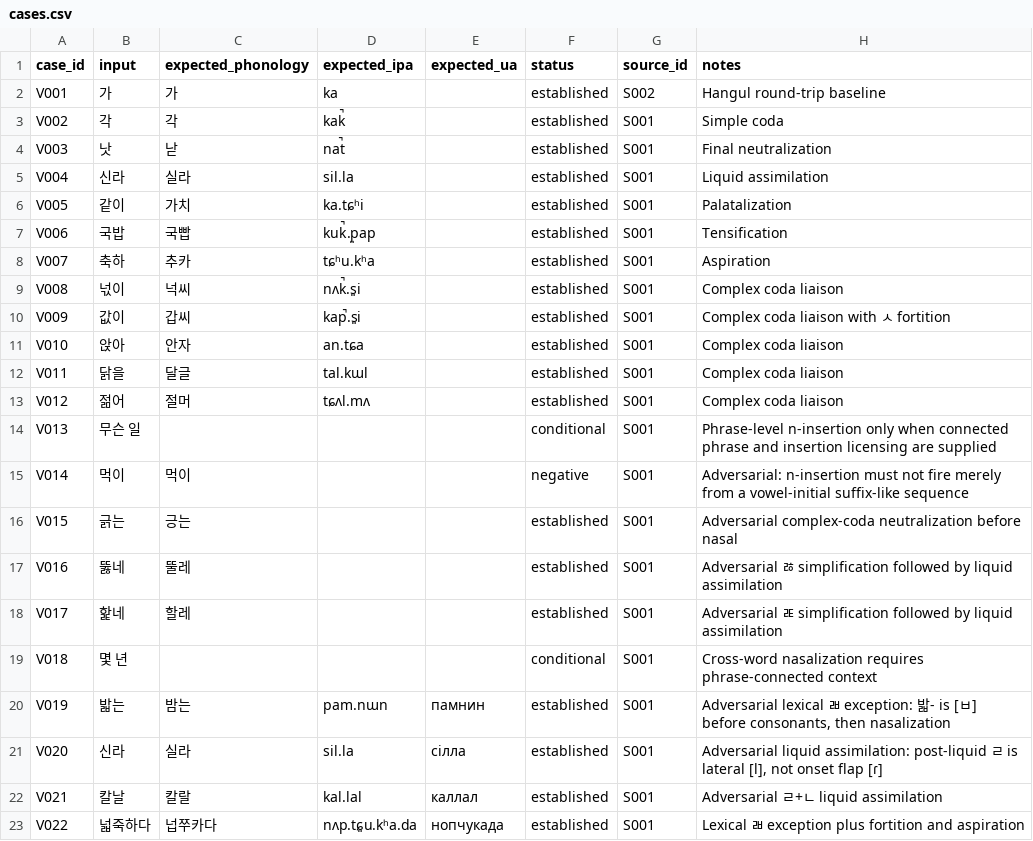
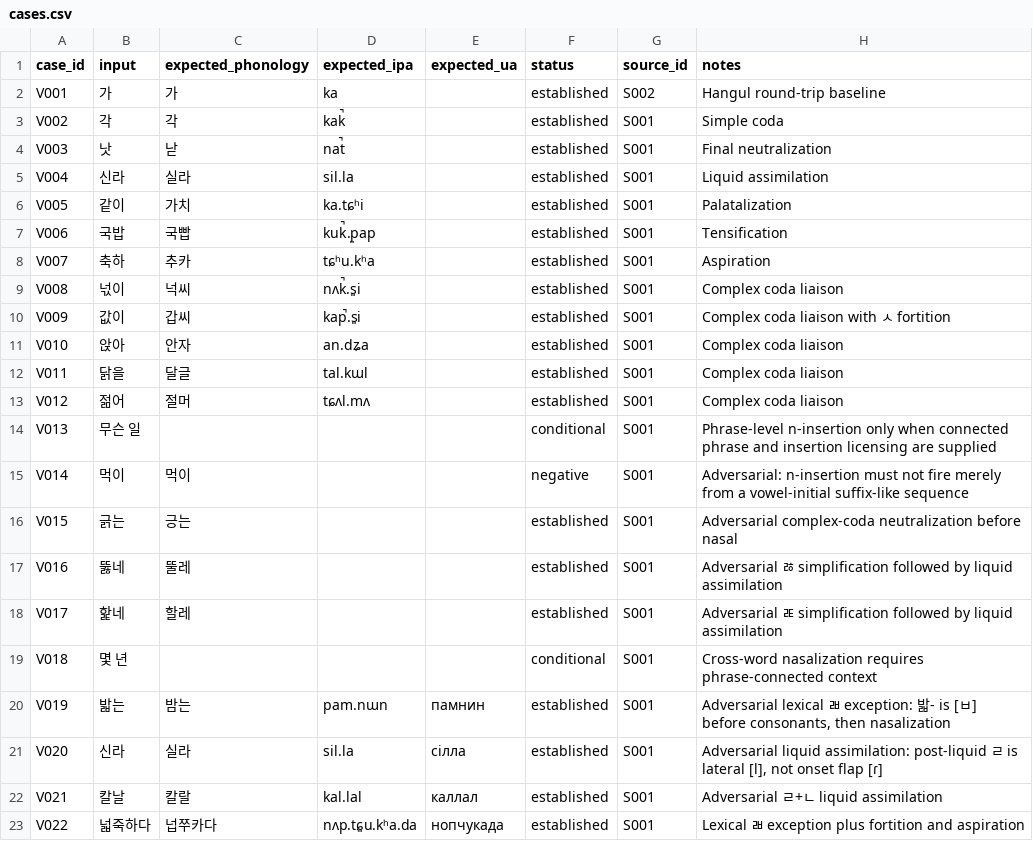
Before and after one commit to ClippyFirst/Korean-Ukrainian-Phonetic-System, a CSV file: data/validation/cases.csv, drawn as a sheet.

Commit message:
data: correct broad IPA for 앉아 liaison

```diff
--- a/data/validation/cases.csv
+++ b/data/validation/cases.csv
@@ -10,3 +10,3 @@ V008,넋이,넉씨,nʌk̚.s͈i,,established,S001,Complex coda liaison
 V009,값이,갑씨,kap̚.s͈i,,established,S001,Complex coda liaison with ㅅ fortition
-V010,앉아,안자,an.tɕa,,established,S001,Complex coda liaison
+V010,앉아,안자,an.dʑa,,established,S001,Complex coda liaison
 V011,닭을,달글,tal.kɯl,,established,S001,Complex coda liaison
```
